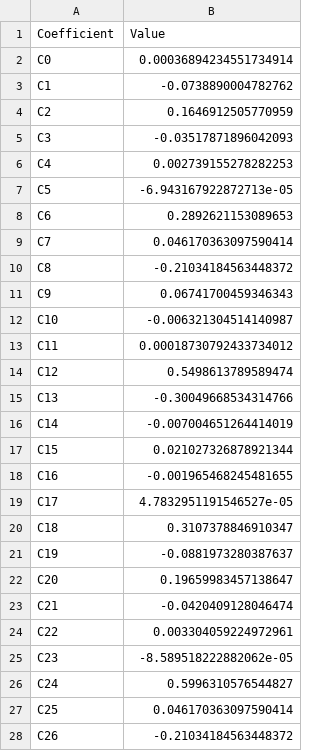
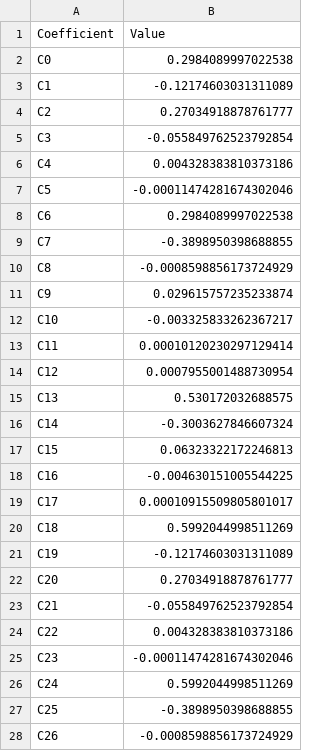
Before and after one commit to FocasLab/STL_STT, a CSV file: Spacecraft.csv, drawn as a sheet; only a part is shown; the diff covers the shown part only.

Commit message:
modified:   RotatingRigidSpacecraft.py 	modified:   Spacecraft.csv 	modified:   space.m

```diff
--- a/Spacecraft.csv
+++ b/Spacecraft.csv
@@ -1,28 +1,28 @@
 Coefficient,Value
-C0,0.00036894234551734914
-C1,-0.0738890004782762
-C2,0.1646912505770959
-C3,-0.03517871896042093
-C4,0.002739155278282253
-C5,-6.943167922872713e-05
-C6,0.2892621153089653
-C7,0.046170363097590414
-C8,-0.21034184563448372
-C9,0.06741700459346343
-C10,-0.006321304514140987
-C11,0.00018730792433734012
-C12,0.5498613789589474
-C13,-0.30049668534314766
-C14,-0.007004651264414019
-C15,0.021027326878921344
-C16,-0.001965468245481655
-C17,4.7832951191546527e-05
-C18,0.3107378846910347
-C19,-0.0881973280387637
-C20,0.19659983457138647
-C21,-0.0420409128046474
-C22,0.003304059224972961
-C23,-8.589518222882062e-05
-C24,0.5996310576544827
-C25,0.046170363097590414
-C26,-0.21034184563448372
+C0,0.2984089997022538
+C1,-0.12174603031311089
+C2,0.27034918878761777
+C3,-0.055849762523792854
+C4,0.004328383810373186
+C5,-0.00011474281674302046
+C6,0.2984089997022538
+C7,-0.3898950398688855
+C8,-0.0008598856173724929
+C9,0.029615757235233874
+C10,-0.003325833262367217
+C11,0.00010120230297129414
+C12,0.0007955001488730954
+C13,0.530172032688575
+C14,-0.3003627846607324
+C15,0.06323322172246813
+C16,-0.004630151005544225
+C17,0.00010915509805801017
+C18,0.5992044998511269
+C19,-0.12174603031311089
+C20,0.27034918878761777
+C21,-0.055849762523792854
+C22,0.004328383810373186
+C23,-0.00011474281674302046
+C24,0.5992044998511269
+C25,-0.3898950398688855
+C26,-0.0008598856173724929
```
Also changed, not shown: 9 edited cells elsewhere in this file, 2 other files.
